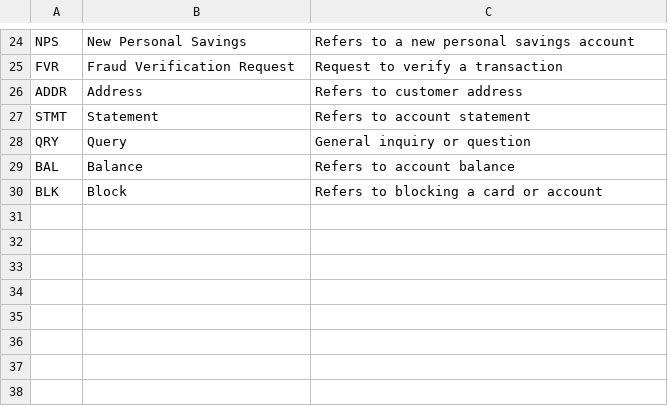
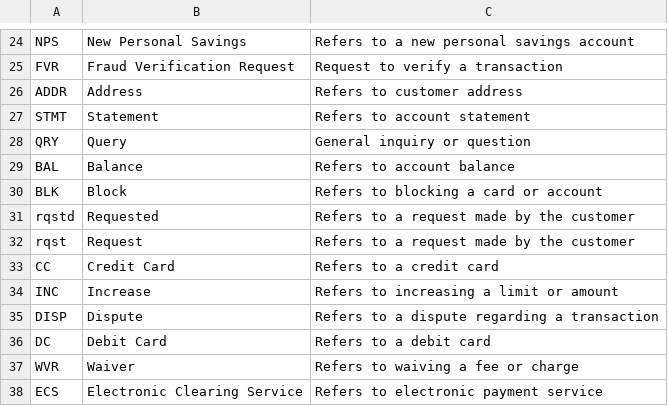
Before and after one commit to kishorekkota/agentic_app, a CSV file: llm_summary_with_finetuning/banking_call_center_shortcodes.csv, drawn as a sheet; only a part is shown, gaps mark what is left out; the diff names each change by its address in the sheet, - before the commit and + after, or states it on an @@ line.

```diff
--- a/llm_summary_with_finetuning/banking_call_center_shortcodes.csv
+++ b/llm_summary_with_finetuning/banking_call_center_shortcodes.csv
+row 31: rqstd | Requested | Refers to a request made by the customer
+row 32: rqst | Request | Refers to a request made by the customer
+row 33: CC | Credit Card | Refers to a credit card
+row 34: INC | Increase | Refers to increasing a limit or amount
+row 35: DISP | Dispute | Refers to a dispute regarding a transaction
+row 36: DC | Debit Card | Refers to a debit card
+row 37: WVR | Waiver | Refers to waiving a fee or charge
+row 38: ECS | Electronic Clearing Service | Refers to electronic payment service
```
Also changed, not shown: llm_summary_with_finetuning/large_call_center_memos.csv, 1 other file.
